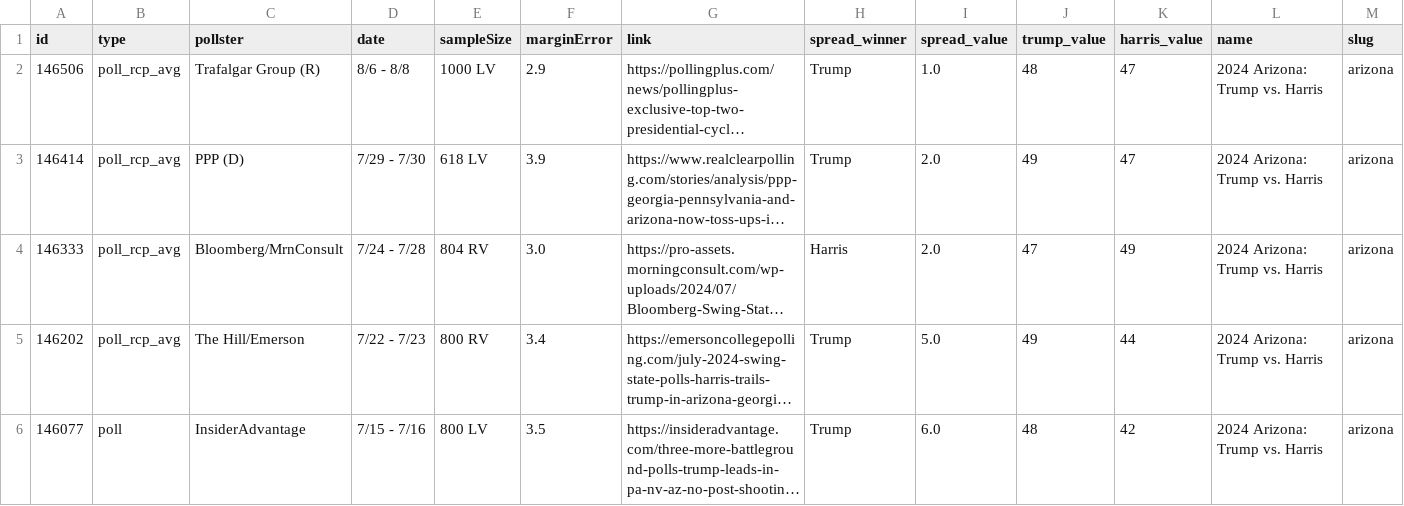
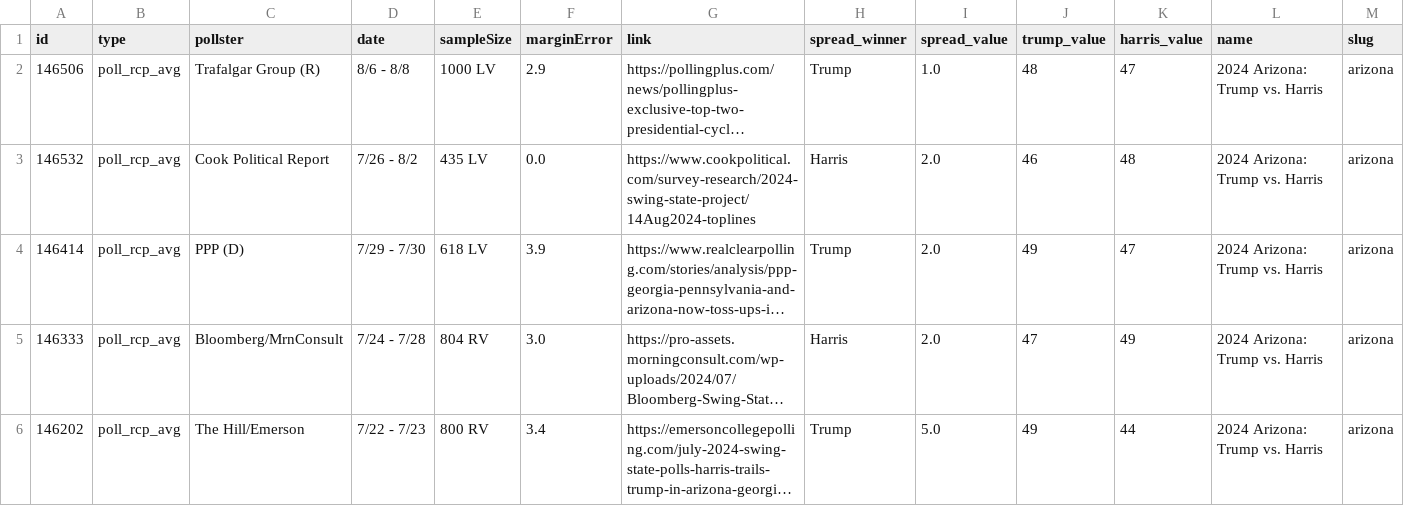
Before and after one commit to stiles/polls, a CSV file: data/polls/arizona.csv, drawn as a sheet; only a part is shown; the shorter side is filled out with more unchanged rows; long unchanged cells end in …; rows hold the shown columns only; the diff names each change by its address in the sheet, - before the commit and + after, or states it on an @@ line.

```diff
--- a/data/polls/arizona.csv
+++ b/data/polls/arizona.csv
+row 3: 146532 | poll_rcp_avg | Cook Political Report | 7/26 - 8/2 | 435 LV | 0.0 | https://www.cookpolitical.com/survey-research/2024-swing-state-project/14Aug2024-toplines | Harris | 2.0 | 46 | 48 | 2024 Arizona: Trump vs. Harris | arizona
```
Also changed, not shown: data/polls/georgia.csv, data/polls/nevada.csv, 16 other files.
